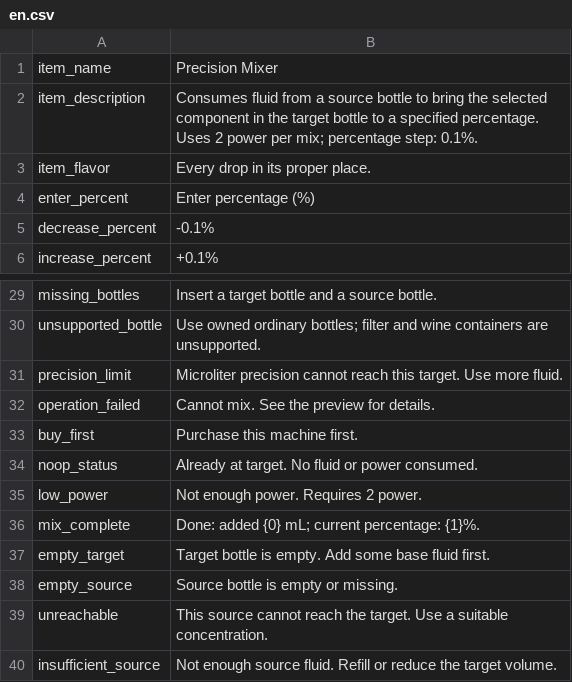
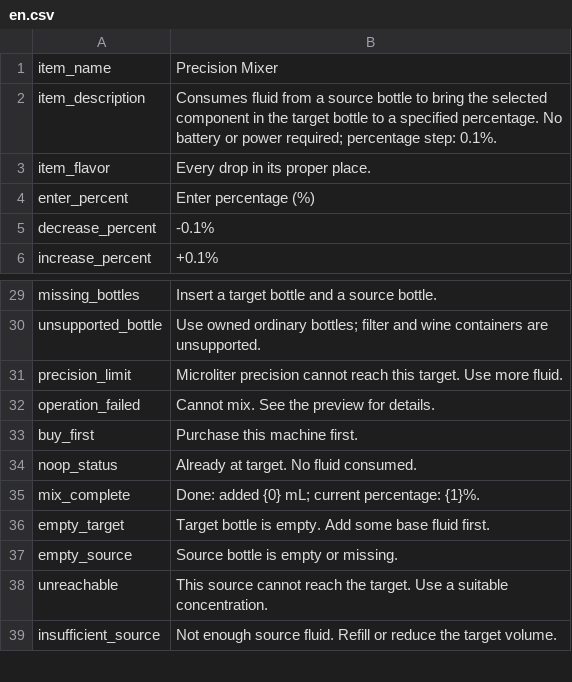
Before and after one commit to mcxufly/probably-stolen-precision-mixer, a CSV file: assets/Localization/en.csv, drawn as a sheet; only a part is shown, gaps mark what is left out.

Commit message:
feat: remove battery requirement and redraw mixer sprite

```diff
--- a/assets/Localization/en.csv
+++ b/assets/Localization/en.csv
@@ -1,3 +1,3 @@
 item_name,Precision Mixer
-item_description,"Consumes fluid from a source bottle to bring the selected component in the target bottle to a specified percentage. Uses 2 power per mix; percentage step: 0.1%."
+item_description,"Consumes fluid from a source bottle to bring the selected component in the target bottle to a specified percentage. No battery or power required; percentage step: 0.1%."
 item_flavor,Every drop in its proper place.
@@ -33,4 +33,3 @@ operation_failed,Cannot mix. See the preview for details.
 buy_first,Purchase this machine first.
-noop_status,Already at target. No fluid or power consumed.
-low_power,Not enough power. Requires 2 power.
+noop_status,Already at target. No fluid consumed.
 mix_complete,"Done: added {0} mL; current percentage: {1}%."
```
Also changed, not shown: assets/Localization/zh.csv, 6 other files.
